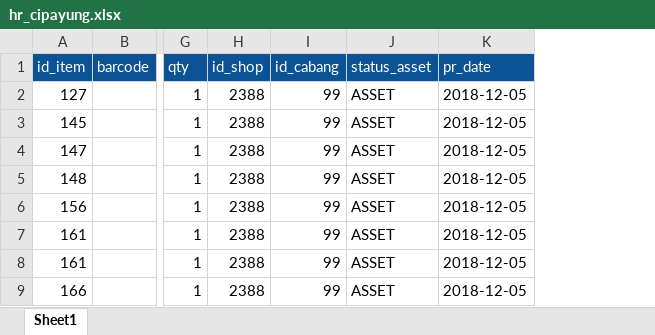
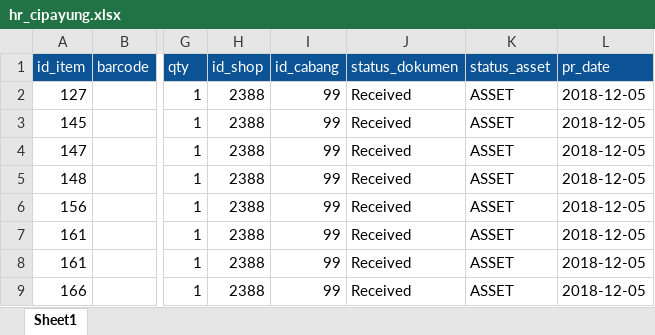
Before and after one commit to abdmun8/spreedsheet-uploader, an Excel workbook: files/hr_cipayung.xlsx, sheet Sheet1, drawn as a sheet; only a part is shown, gaps mark what is left out; values as stored, in another font and other column widths than the file's, no borders; the diff names each change by its address in the sheet, - before the commit and + after, or states it on an @@ line.

```diff
--- a/files/hr_cipayung.xlsx (sheet Sheet1)
+++ b/files/hr_cipayung.xlsx (sheet Sheet1)
+column J (status_dokumen), rows 2-9: all Received
```
Also changed, not shown: 39 other files.
